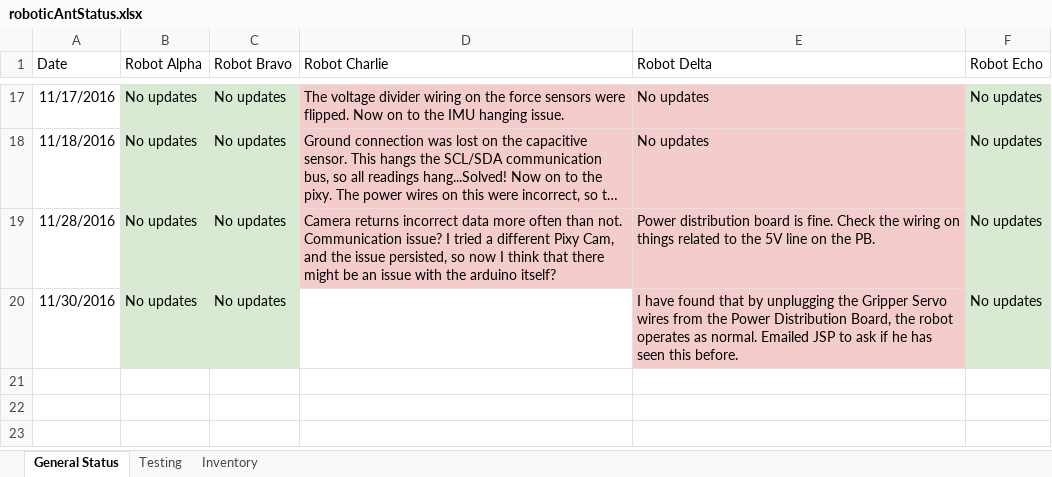
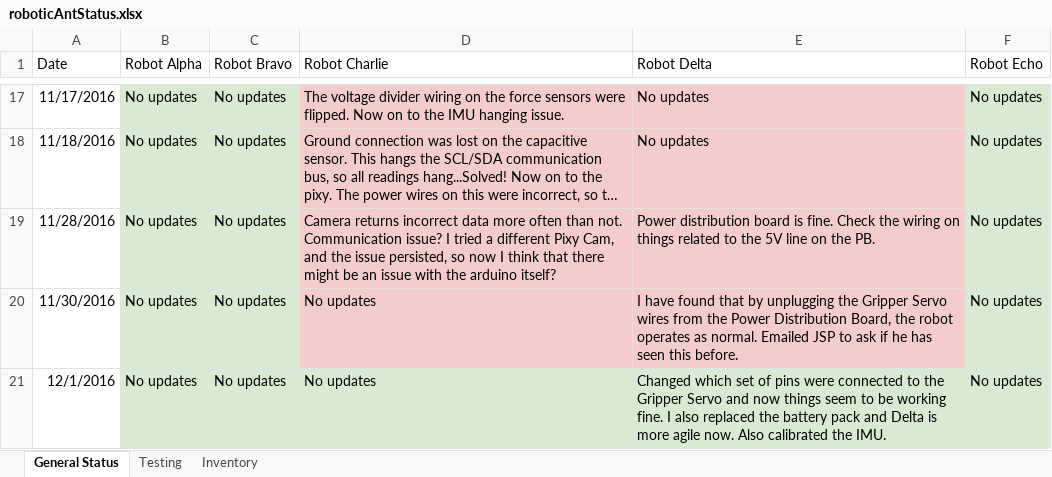
Before and after one commit to bdutta6/AntRobots, an Excel workbook: docs/roboticAntStatus.xlsx, sheet General Status, drawn as a sheet; only a part is shown, gaps mark what is left out; long unchanged cells end in …; values as stored, in another font and other column widths than the file's, no borders; the diff names each change by its address in the sheet, - before the commit and + after, or states it on an @@ line.

```diff
--- a/docs/roboticAntStatus.xlsx (sheet General Status)
+++ b/docs/roboticAntStatus.xlsx (sheet General Status)
-D20 (Robot Charlie): (empty)
+D20 (Robot Charlie): No updates
-D20 fill: none
+D20 fill: #F4CCCC
+row 21: 12/1/2016 | No updates | No updates | No updates | Changed which set of pins were connected to the Gripper Servo and now things seem to be working fine. I also replaced the battery pack and Delta is more agile now. Also calibrated the IMU. | No updates
```
Also changed, not shown: 8 other files.
